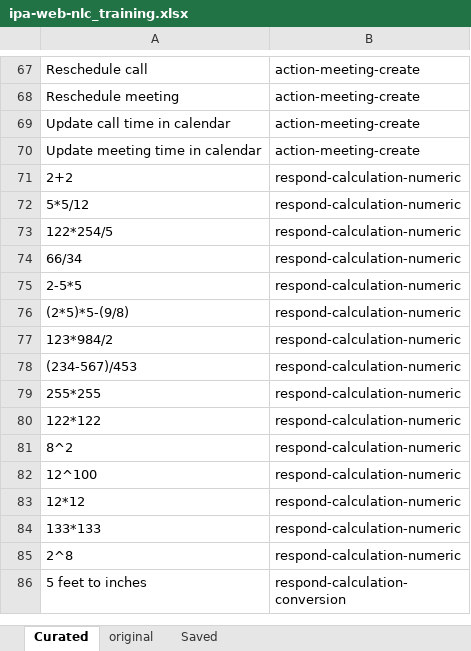
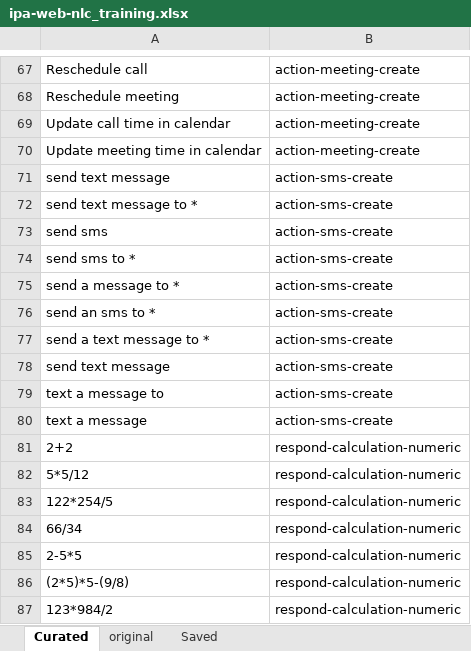
Before and after one commit to biosopher/watson-ipa-web-nodejs, an Excel workbook: nlc/ipa-web-nlc_training.xlsx, sheet Curated, drawn as a sheet; only a part is shown, gaps mark what is left out; the shorter side is filled out with more unchanged rows; values as stored, in another font and other column widths than the file's, no borders; the diff names each change by its address in the sheet, - before the commit and + after, or states it on an @@ line.

```diff
--- a/nlc/ipa-web-nlc_training.xlsx (sheet Curated)
+++ b/nlc/ipa-web-nlc_training.xlsx (sheet Curated)
+row 71: send text message | action-sms-create
+row 72: send text message to * | action-sms-create
+row 73: send sms | action-sms-create
+row 74: send sms to * | action-sms-create
+row 75: send a message to * | action-sms-create
+row 76: send an sms to * | action-sms-create
+row 77: send a text message to * | action-sms-create
+row 78: send text message | action-sms-create
+row 79: text a message to | action-sms-create
+row 80: text a message | action-sms-create
```
Also changed, not shown: sheet original, 6 other files.
